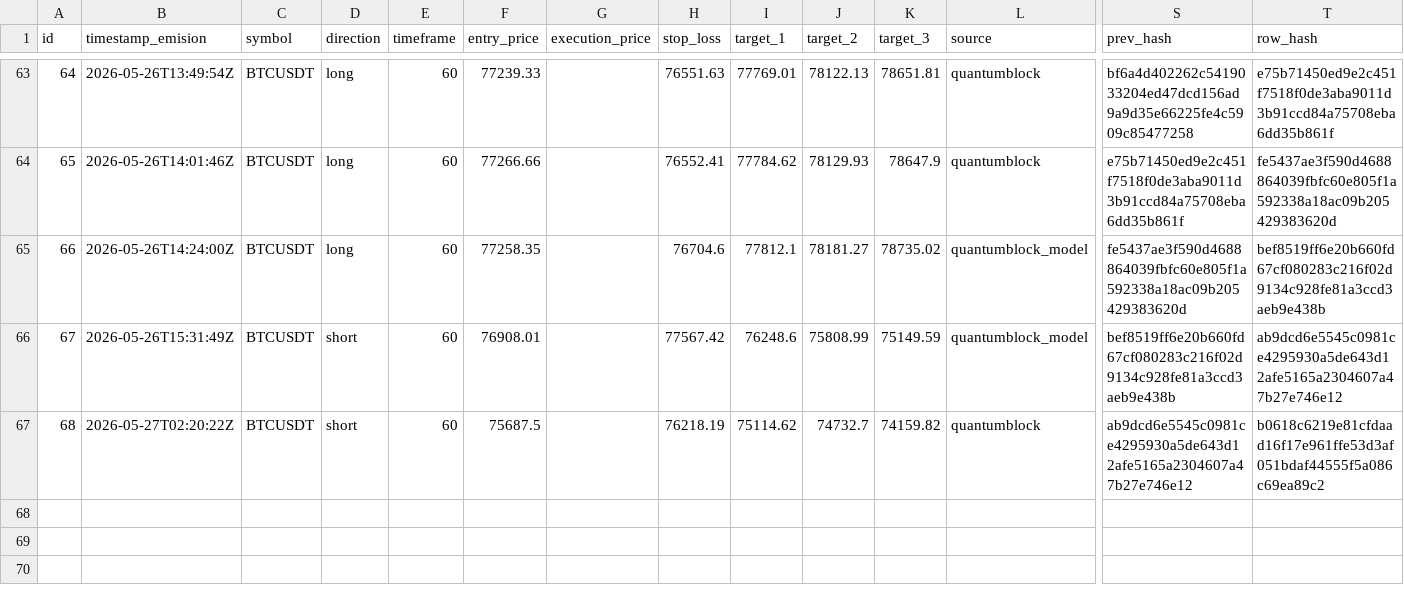
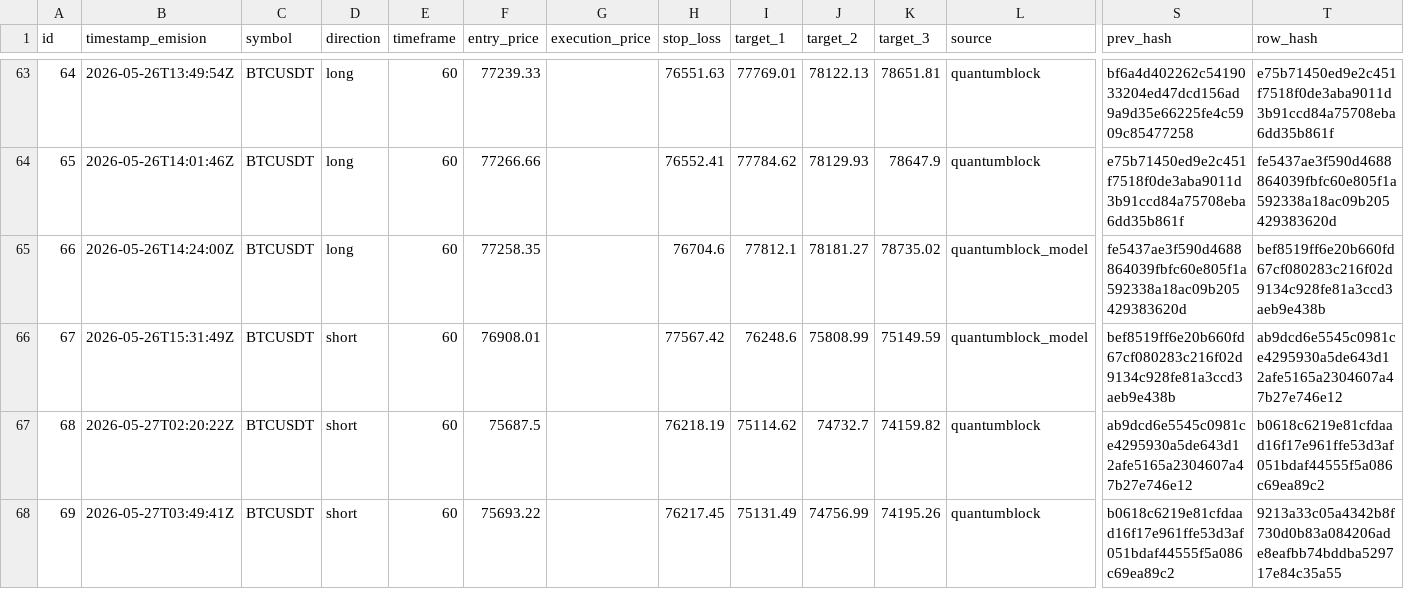
Before and after one commit to z3n3k4/quantumblock-track, a CSV file: signals.csv, drawn as a sheet; only a part is shown, gaps mark what is left out; rows hold the shown columns only; the diff names each change by its address in the sheet, - before the commit and + after, or states it on an @@ line.

```diff
--- a/signals.csv
+++ b/signals.csv
+row 68: 69 | 2026-05-27T03:49:41Z | BTCUSDT | short | 60 | 75693.22 |  | 76217.45 | 75131.49 | 74756.99 | 74195.26 | quantumblock | b0618c6219e81cfdaad16f17e961ffe53d3af051bdaf44555f5a086c69ea89c2 | 9213a33c05a4342b8f730d0b83a084206ade8eafbb74bddba529717e84c35a55
```
Also changed, not shown: 1 other file.
